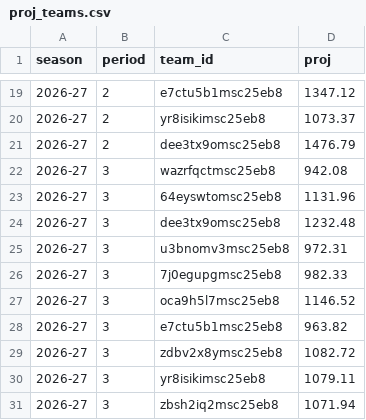
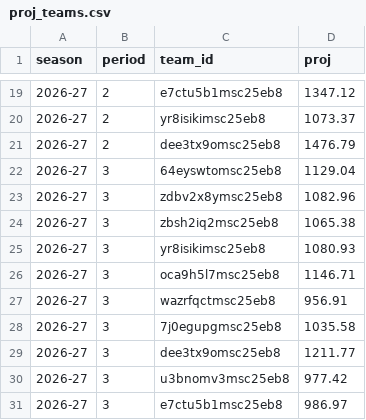
Before and after one commit to salty-api/fantrax-dashboard, a CSV file: data/proj_teams.csv, drawn as a sheet; only a part is shown, gaps mark what is left out.

```diff
--- a/data/proj_teams.csv
+++ b/data/proj_teams.csv
@@ -21,11 +21,11 @@ season,period,team_id,proj
 2026-27,2,dee3tx9omsc25eb8,1476.79
-2026-27,3,wazrfqctmsc25eb8,942.08
-2026-27,3,64eyswtomsc25eb8,1131.96
-2026-27,3,dee3tx9omsc25eb8,1232.48
-2026-27,3,u3bnomv3msc25eb8,972.31
-2026-27,3,7j0egupgmsc25eb8,982.33
-2026-27,3,oca9h5l7msc25eb8,1146.52
-2026-27,3,e7ctu5b1msc25eb8,963.82
-2026-27,3,zdbv2x8ymsc25eb8,1082.72
-2026-27,3,yr8isikimsc25eb8,1079.11
-2026-27,3,zbsh2iq2msc25eb8,1071.94
+2026-27,3,64eyswtomsc25eb8,1129.04
+2026-27,3,zdbv2x8ymsc25eb8,1082.96
+2026-27,3,zbsh2iq2msc25eb8,1065.38
+2026-27,3,yr8isikimsc25eb8,1080.93
+2026-27,3,oca9h5l7msc25eb8,1146.71
+2026-27,3,wazrfqctmsc25eb8,956.91
+2026-27,3,7j0egupgmsc25eb8,1035.58
+2026-27,3,dee3tx9omsc25eb8,1211.77
+2026-27,3,u3bnomv3msc25eb8,977.42
+2026-27,3,e7ctu5b1msc25eb8,986.97
```
Also changed, not shown: data/bench.csv, data/proj_players.csv, 3 other files.
